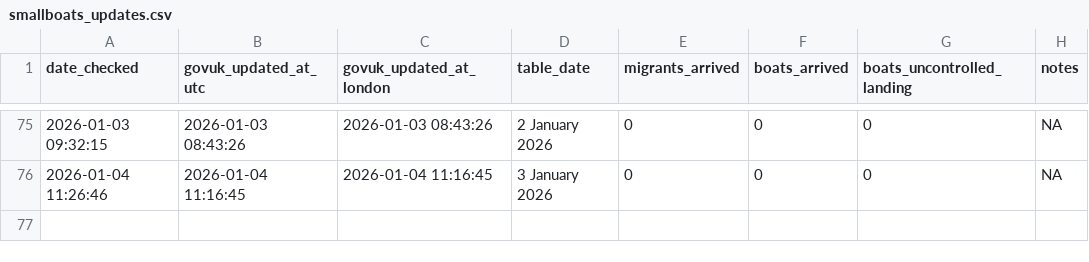
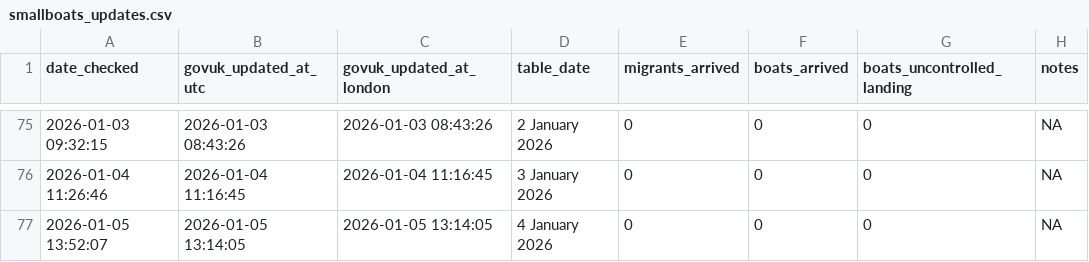
Before and after one commit to apuravbhatiya/smallboats-timestamp-tracker, a CSV file: smallboats_updates.csv, drawn as a sheet; only a part is shown, gaps mark what is left out.

```diff
--- a/smallboats_updates.csv
+++ b/smallboats_updates.csv
@@ -76 +76,2 @@ date_checked,govuk_updated_at_utc,govuk_updated_at_london,table_date,migrants_ar
 "2026-01-04 11:26:46","2026-01-04 11:16:45","2026-01-04 11:16:45","3 January 2026",0,0,0,NA
+"2026-01-05 13:52:07","2026-01-05 13:14:05","2026-01-05 13:14:05","4 January 2026",0,0,0,NA
```
